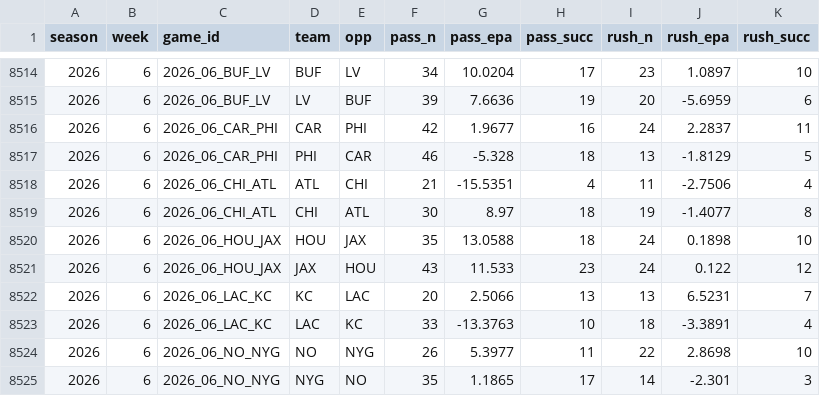
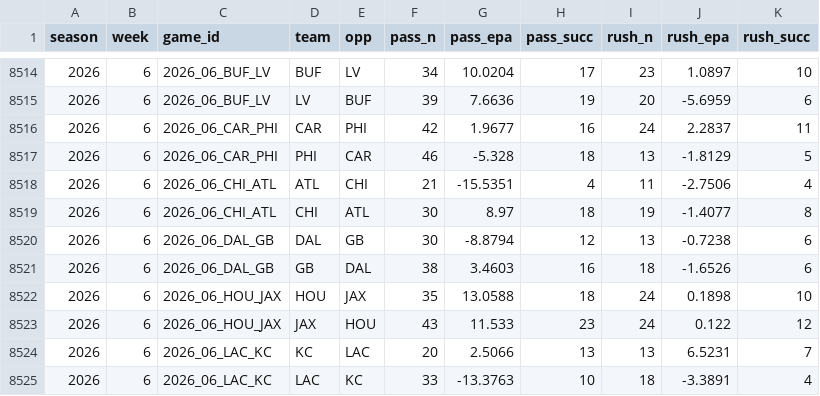
Before and after one commit to tlrsellers/nfl, a CSV file: data/model/team_games.csv, drawn as a sheet; only a part is shown, gaps mark what is left out; the shorter side is filled out with more unchanged rows; the diff names each change by its address in the sheet, - before the commit and + after, or states it on an @@ line.

```diff
--- a/data/model/team_games.csv
+++ b/data/model/team_games.csv
+row 8520: 2026 | 6 | 2026_06_DAL_GB | DAL | GB | 30 | -8.8794 | 12 | 13 | -0.7238 | 6
+row 8521: 2026 | 6 | 2026_06_DAL_GB | GB | DAL | 38 | 3.4603 | 16 | 18 | -1.6526 | 6
```
Also changed, not shown: 10 other files.
